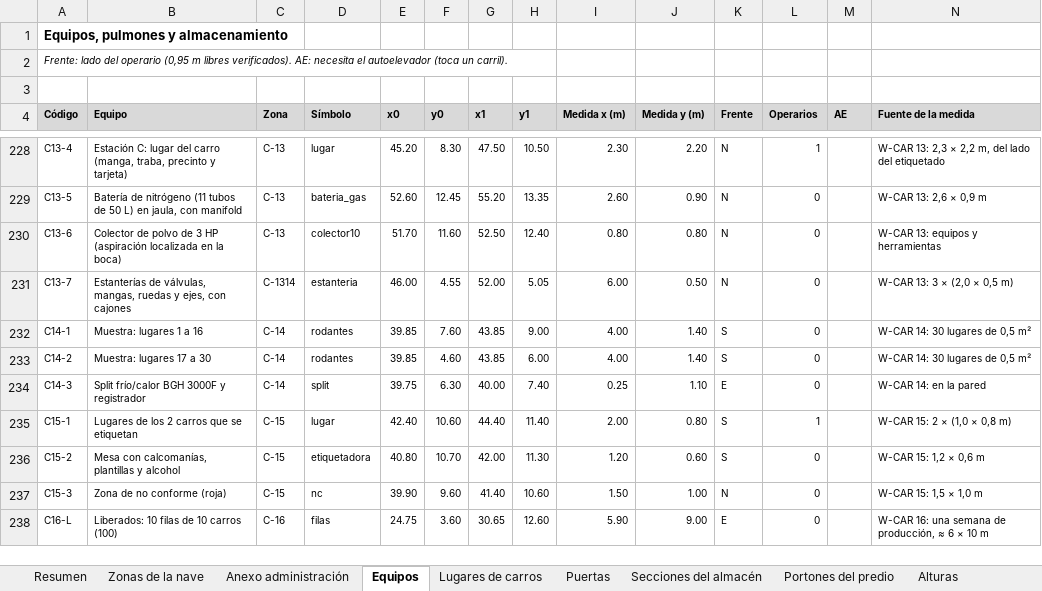
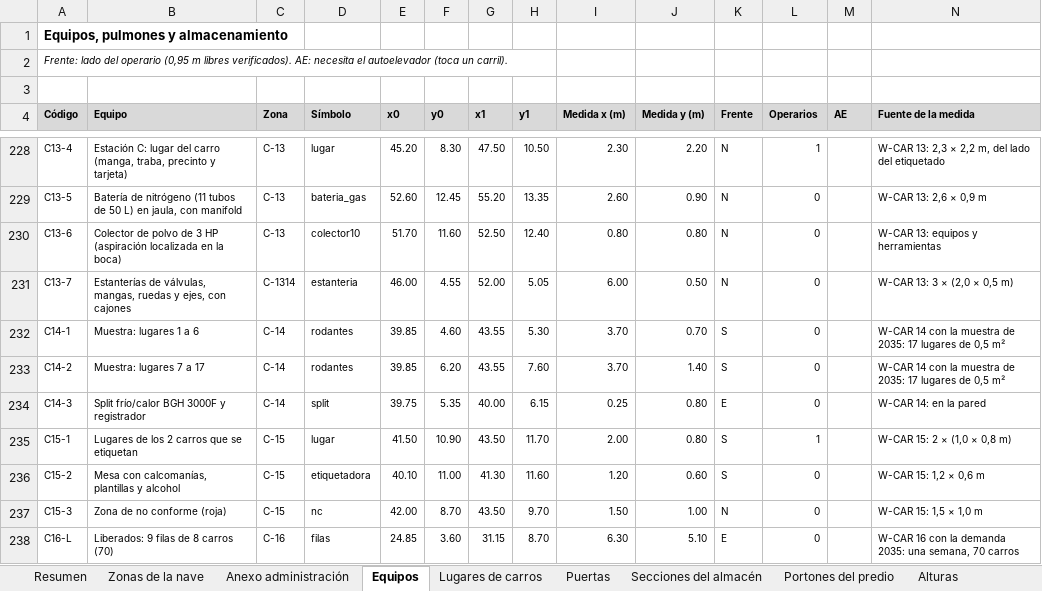
Before and after one commit to TadeoSinay/planos_industrial_flama, an Excel workbook: salida/v10/Layout_v10_zonas_y_equipos.xlsx, sheet Equipos, drawn as a sheet; only a part is shown, gaps mark what is left out; values as stored, in another font and other column widths than the file's, no borders; the diff covers the shown part only; the diff names each change by its address in the sheet, - before the commit and + after, or states it on an @@ line.

```diff
--- a/salida/v10/Layout_v10_zonas_y_equipos.xlsx (sheet Equipos)
+++ b/salida/v10/Layout_v10_zonas_y_equipos.xlsx (sheet Equipos)
-B232 (Equipo): Muestra: lugares 1 a 16
+B232 (Equipo): Muestra: lugares 1 a 6
-F232 (y0): 7.60
+F232 (y0): 4.60
-G232:G233 (x1): 43.85
+G232:G233 (x1): 43.55
-H232 (y1): 9.00
+H232 (y1): 5.30
-I232:I233 (Medida x (m)): 4.00
+I232:I233 (Medida x (m)): 3.70
-J232 (Medida y (m)): 1.40
+J232 (Medida y (m)): 0.70
-N232:N233 (Fuente de la medida): W-CAR 14: 30 lugares de 0,5 m²
+N232:N233 (Fuente de la medida): W-CAR 14 con la muestra de 2035: 17 lugares de 0,5 m²
-B233 (Equipo): Muestra: lugares 17 a 30
+B233 (Equipo): Muestra: lugares 7 a 17
-F233 (y0): 4.60
+F233 (y0): 6.20
-H233 (y1): 6.00
+H233 (y1): 7.60
-F234 (y0): 6.30
+F234 (y0): 5.35
-H234 (y1): 7.40
+H234 (y1): 6.15
-J234 (Medida y (m)): 1.10
+J234 (Medida y (m)): 0.80
-E235 (x0): 42.40
+E235 (x0): 41.50
-F235 (y0): 10.60
+F235 (y0): 10.90
-G235 (x1): 44.40
+G235 (x1): 43.50
-H235 (y1): 11.40
+H235 (y1): 11.70
-E236 (x0): 40.80
+E236 (x0): 40.10
-F236 (y0): 10.70
+F236 (y0): 11.00
-G236 (x1): 42.00
+G236 (x1): 41.30
-H236 (y1): 11.30
+H236 (y1): 11.60
-E237 (x0): 39.90
+E237 (x0): 42.00
-F237 (y0): 9.60
+F237 (y0): 8.70
-G237 (x1): 41.40
+G237 (x1): 43.50
-H237 (y1): 10.60
+H237 (y1): 9.70
-B238 (Equipo): Liberados: 10 filas de 10 carros (100)
+B238 (Equipo): Liberados: 9 filas de 8 carros (70)
-E238 (x0): 24.75
+E238 (x0): 24.85
-G238 (x1): 30.65
+G238 (x1): 31.15
-H238 (y1): 12.60
+H238 (y1): 8.70
-I238 (Medida x (m)): 5.90
+I238 (Medida x (m)): 6.30
-J238 (Medida y (m)): 9.00
+J238 (Medida y (m)): 5.10
-N238 (Fuente de la medida): W-CAR 16: una semana de producción, ≈ 6 × 10 m
+N238 (Fuente de la medida): W-CAR 16 con la demanda 2035: una semana, 70 carros
```
Also changed, not shown: 24 edited cells elsewhere in this sheet, sheet Zonas de la nave, sheet Lugares de carros, sheet Resumen, 16 other files.
